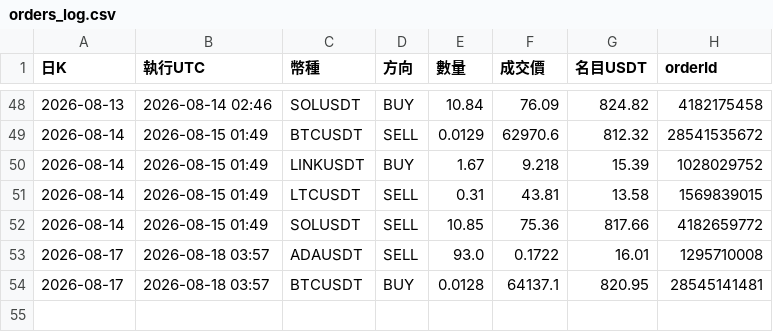
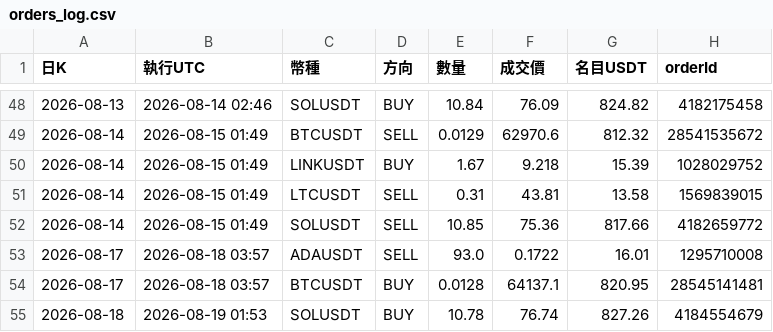
Before and after one commit to pidasin/crypto_combo_forward, a CSV file: orders_log.csv, drawn as a sheet; only a part is shown, gaps mark what is left out; the diff names each change by its address in the sheet, - before the commit and + after, or states it on an @@ line.

```diff
--- a/orders_log.csv
+++ b/orders_log.csv
+row 55: 2026-08-18 | 2026-08-19 01:53 | SOLUSDT | BUY | 10.78 | 76.74 | 827.26 | 4184554679
```
Also changed, not shown: bot_log.csv, combo_forward_log.csv, 4 other files.
